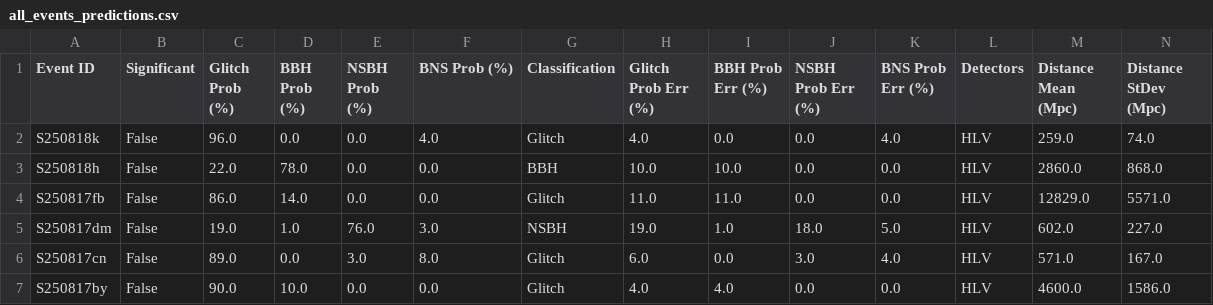
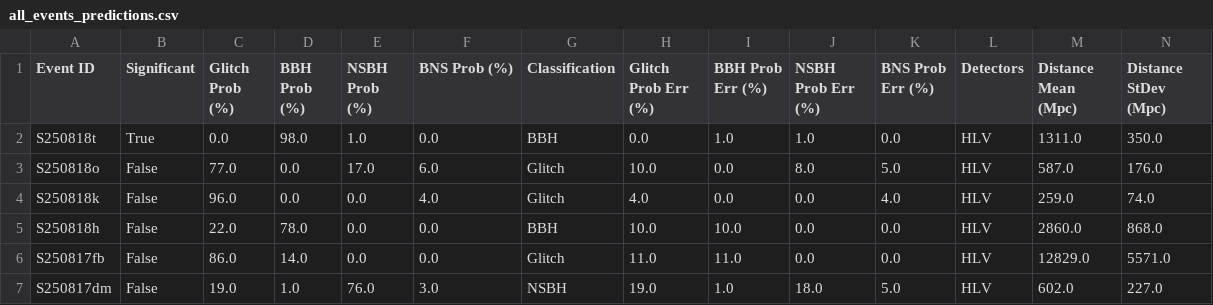
Before and after one commit to nayyer-raza/nayyer-raza.github.io, a CSV file: projects/GWSkyNet-Multi/media/all_events_predictions.csv, drawn as a sheet; only a part is shown; the shorter side is filled out with more unchanged rows; rows hold the shown columns only; the diff names each change by its address in the sheet, - before the commit and + after, or states it on an @@ line.

```diff
--- a/projects/GWSkyNet-Multi/media/all_events_predictions.csv
+++ b/projects/GWSkyNet-Multi/media/all_events_predictions.csv
+row 2: S250818t | True | 0.0 | 98.0 | 1.0 | 0.0 | BBH | 0.0 | 1.0 | 1.0 | 0.0 | HLV | 1311.0 | 350.0
+row 3: S250818o | False | 77.0 | 0.0 | 17.0 | 6.0 | Glitch | 10.0 | 0.0 | 8.0 | 5.0 | HLV | 587.0 | 176.0
```
Also changed, not shown: 2 other files.
